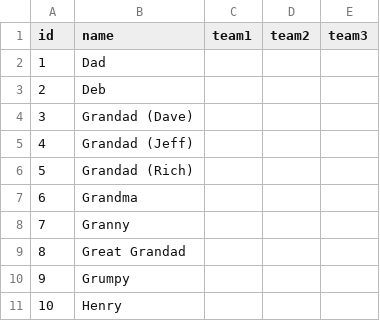
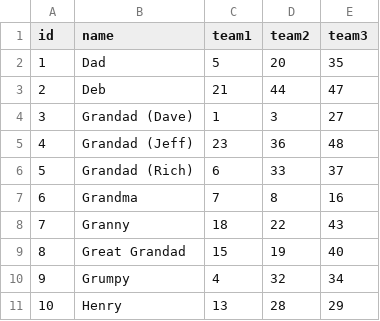
Before and after one commit to jimmyrule/family-sweepstake, a CSV file: assets/files/worldcup-2026/players.csv, drawn as a sheet; only a part is shown; the diff covers the shown part only.

Commit message:
Update players.csv with correct team assignments and add .jekyll-metadata file

```diff
--- a/assets/files/worldcup-2026/players.csv
+++ b/assets/files/worldcup-2026/players.csv
@@ -1,11 +1,11 @@
 id,name,team1,team2,team3
-1,Dad,,,
-2,Deb,,,
-3,Grandad (Dave),,,
-4,Grandad (Jeff),,,
-5,Grandad (Rich),,,
-6,Grandma,,,
-7,Granny,,,
-8,Great Grandad,,,
-9,Grumpy,,,
-10,Henry,,,
+1,Dad,5,20,35
+2,Deb,21,44,47
+3,Grandad (Dave),1,3,27
+4,Grandad (Jeff),23,36,48
+5,Grandad (Rich),6,33,37
+6,Grandma,7,8,16
+7,Granny,18,22,43
+8,Great Grandad,15,19,40
+9,Grumpy,4,32,34
+10,Henry,13,28,29
```
Also changed, not shown: 19 edited cells elsewhere in this file, 1 other file.
